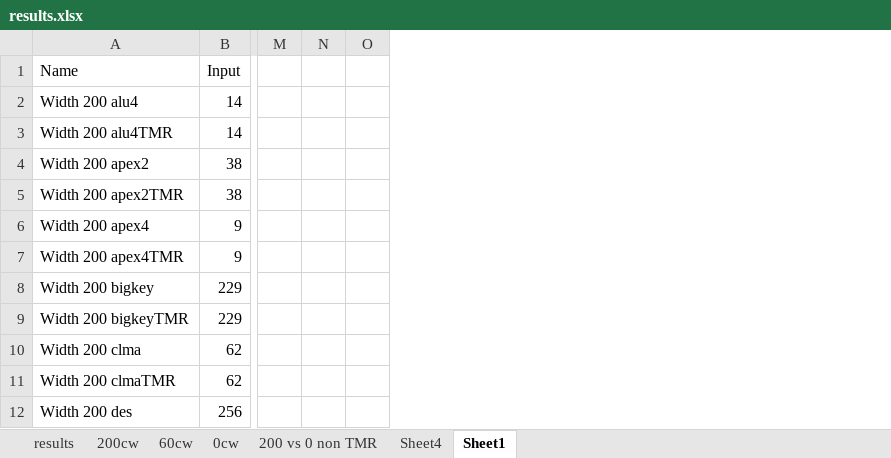
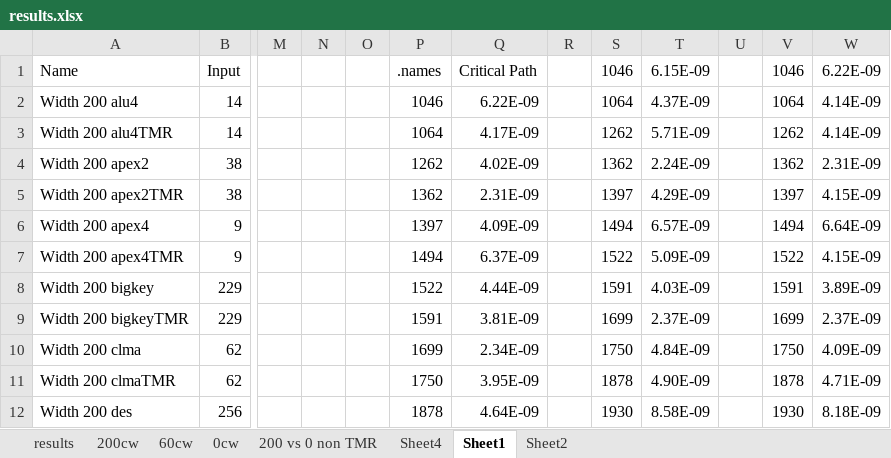
Before and after one commit to Jemima/ths, an Excel workbook: Results/results.xlsx, sheet Sheet1, drawn as a sheet; only a part is shown, gaps mark what is left out; values as stored, in another font and other column widths than the file's, no borders; charts and pictures not drawn; removed rows and columns are numbered as before the commit, all else as after; the diff names each change by its address in the sheet, - before the commit and + after, or states it on an @@ line.

```diff
--- a/Results/results.xlsx (sheet Sheet1)
+++ b/Results/results.xlsx (sheet Sheet1)
+sheet tab: Sheet2
-column O, empty
+column O, empty
+column P (.names), rows 2-12: 1046 | 1064 | 1262 | 1362 | 1397 | 1494 | 1522 | 1591 | 1699 | 1750 | 1878
+column Q (Critical Path), rows 2-12: 6.22E-09 | 4.17E-09 | 4.02E-09 | 2.31E-09 | 4.09E-09 | 6.37E-09 | 4.44E-09 | 3.81E-09 | 2.34E-09 | 3.95E-09 | 4.64E-09
+column R, empty
+column S (1046), rows 2-12: 1064 | 1262 | 1362 | 1397 | 1494 | 1522 | 1591 | 1699 | 1750 | 1878 | 1930
+column T (6.15E-09), rows 2-12: 4.37E-09 | 5.71E-09 | 2.24E-09 | 4.29E-09 | 6.57E-09 | 5.09E-09 | 4.03E-09 | 2.37E-09 | 4.84E-09 | 4.90E-09 | 8.58E-09
+column U, empty
+column V (1046), rows 2-12: 1064 | 1262 | 1362 | 1397 | 1494 | 1522 | 1591 | 1699 | 1750 | 1878 | 1930
+column W (6.22E-09), rows 2-12: 4.14E-09 | 4.14E-09 | 2.31E-09 | 4.15E-09 | 6.64E-09 | 4.15E-09 | 3.89E-09 | 2.37E-09 | 4.09E-09 | 4.71E-09 | 8.18E-09
```
Also changed, not shown: sheet 0cw, sheet 60cw, sheet 200cw, charts or pictures, 8 other files.
